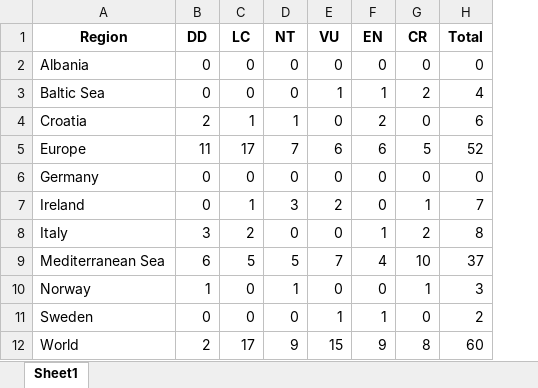
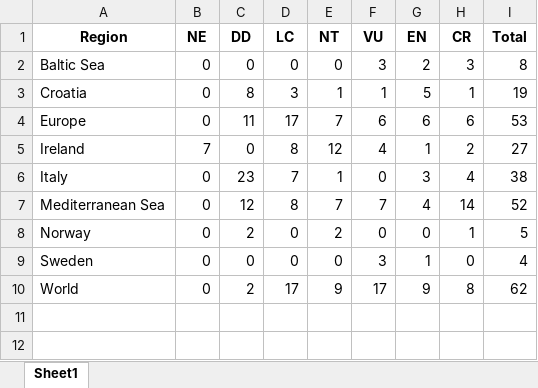
Before and after one commit to stephanpau/ConservationStatus, an Excel workbook: data/IUCN_DD_FR.xlsx, sheet Sheet1, drawn as a sheet; values as stored, in another font and other column widths than the file's, no borders; removed rows and columns are numbered as before the commit, all else as after; the diff names each change by its address in the sheet, - before the commit and + after, or states it on an @@ line.

```diff
--- a/data/IUCN_DD_FR.xlsx (sheet Sheet1)
+++ b/data/IUCN_DD_FR.xlsx (sheet Sheet1)
+column B (NE), rows 2-10: 0 | 0 | 0 | 7 | 0 | 0 | 0 | 0 | 0
-row 2: Albania | 0 | 0 | 0 | 0 | 0 | 0 | 0
-F2 (VU): 1
+F2 (VU): 3
-G2 (EN): 1
+G2 (EN): 2
-H2 (CR): 2
+H2 (CR): 3
-I2 (Total): 4
+I2 (Total): 8
-C3 (DD): 2
+C3 (DD): 8
-D3 (LC): 1
+D3 (LC): 3
-F3 (VU): 0
+F3 (VU): 1
-G3 (EN): 2
+G3 (EN): 5
-H3 (CR): 0
+H3 (CR): 1
-I3 (Total): 6
+I3 (Total): 19
-H4 (CR): 5
+H4 (CR): 6
-I4 (Total): 52
+I4 (Total): 53
-row 6: Germany | 0 | 0 | 0 | 0 | 0 | 0 | 0
-D5 (LC): 1
+D5 (LC): 8
-E5 (NT): 3
+E5 (NT): 12
-F5 (VU): 2
+F5 (VU): 4
-G5 (EN): 0
+G5 (EN): 1
-H5 (CR): 1
+H5 (CR): 2
-I5 (Total): 7
+I5 (Total): 27
-C6 (DD): 3
+C6 (DD): 23
-D6 (LC): 2
+D6 (LC): 7
-E6 (NT): 0
+E6 (NT): 1
-G6 (EN): 1
+G6 (EN): 3
-H6 (CR): 2
+H6 (CR): 4
-I6 (Total): 8
+I6 (Total): 38
-C7 (DD): 6
+C7 (DD): 12
-D7 (LC): 5
+D7 (LC): 8
-E7 (NT): 5
+E7 (NT): 7
-H7 (CR): 10
+H7 (CR): 14
-I7 (Total): 37
+I7 (Total): 52
-C8 (DD): 1
+C8 (DD): 2
-E8 (NT): 1
+E8 (NT): 2
-I8 (Total): 3
+I8 (Total): 5
-F9 (VU): 1
+F9 (VU): 3
-I9 (Total): 2
+I9 (Total): 4
-F10 (VU): 15
+F10 (VU): 17
-I10 (Total): 60
+I10 (Total): 62
```
Also changed, not shown: data/Status_OSPAR_summary.xlsx, 14 other files.
